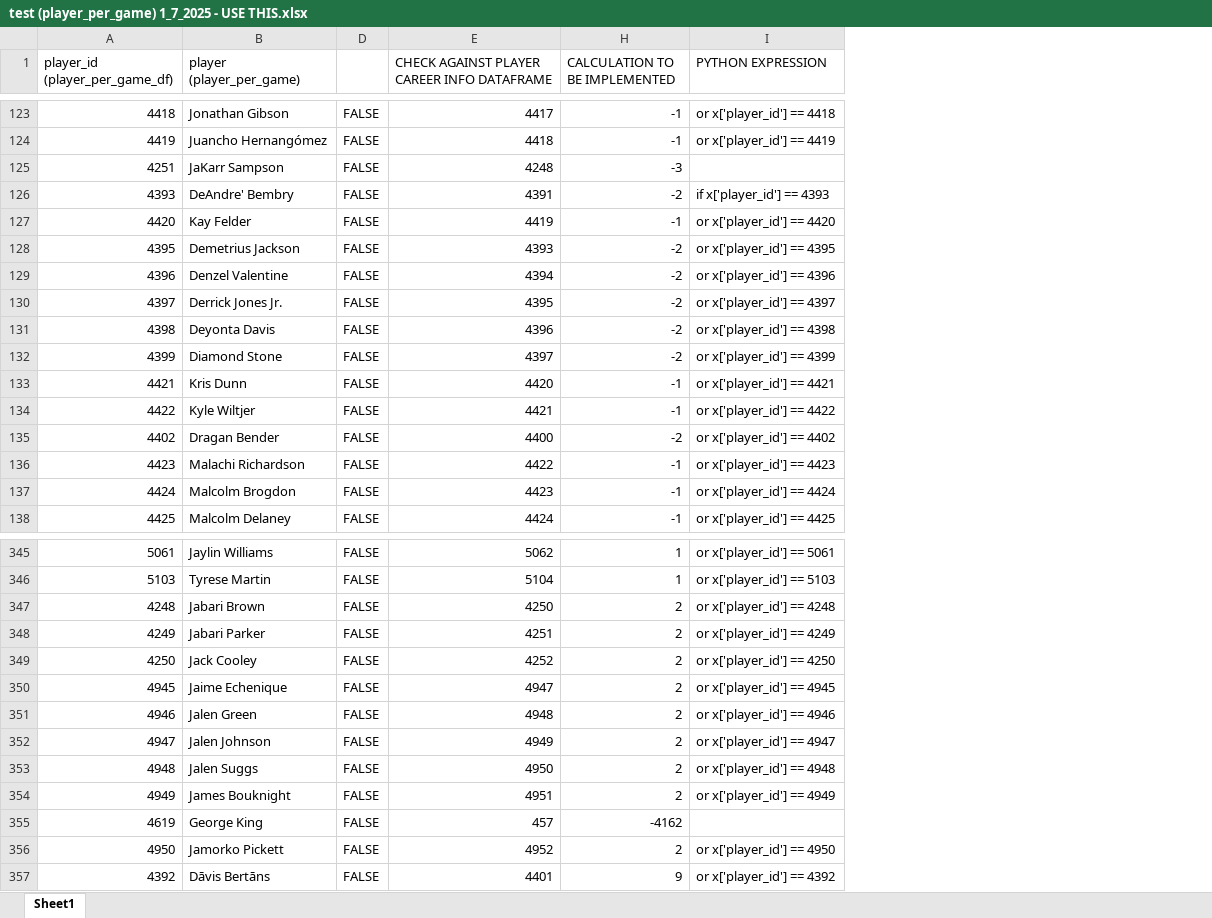
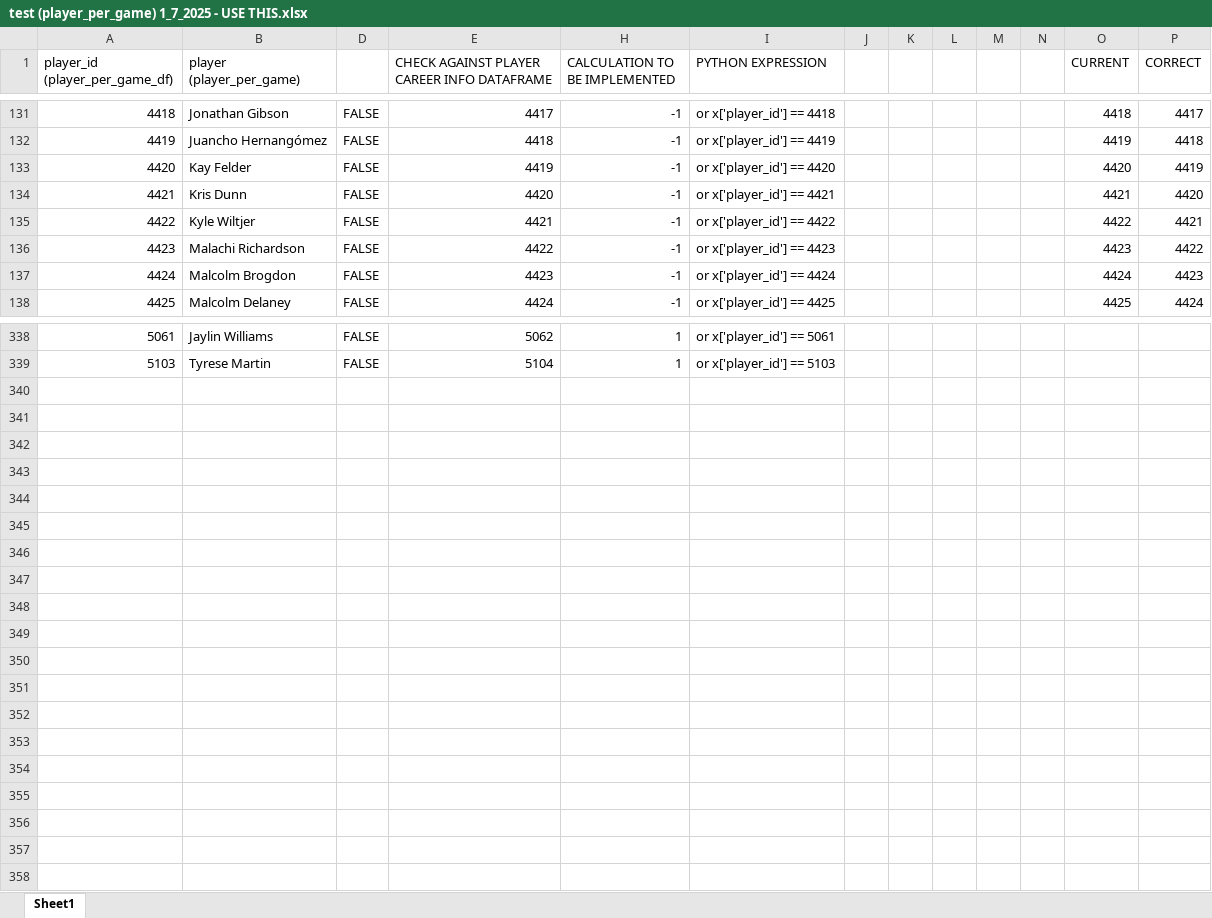
Before and after one commit to Taleb88/NBA-Statistics-1946-Present, an Excel workbook: DO NOT DELETE/test (player_per_game) 1_7_2025 - USE THIS.xlsx, sheet Sheet1, drawn as a sheet; only a part is shown, gaps mark what is left out; values as stored, in another font and other column widths than the file's, no cell formats; removed rows and columns are numbered as before the commit, all else as after; the diff covers the shown part only; the diff names each change by its address in the sheet, - before the commit and + after, or states it on an @@ line.

Commit message:
data cleanup continued in player_per_game_df, major code refactoring taking place

```diff
--- a/DO NOT DELETE/test (player_per_game) 1_7_2025 - USE THIS.xlsx (sheet Sheet1)
+++ b/DO NOT DELETE/test (player_per_game) 1_7_2025 - USE THIS.xlsx (sheet Sheet1)
+column J, empty
+column K, empty
+column L, empty
+column M, empty
+column N, empty
+column O (CURRENT), rows 131-138: 4418 | 4419 | 4420 | 4421 | 4422 | 4423 | 4424 | 4425
+column P (CORRECT), rows 131-138: 4417 | 4418 | 4419 | 4420 | 4421 | 4422 | 4423 | 4424
@@ row 125 hidden: 4251 | JaKarr Sampson | FALSE | 4248 | -3 @@
@@ row 126 hidden: 4393 | DeAndre' Bembry | FALSE | 4391 | -2 | if x['player_id'] == 4393 @@
@@ row 128 hidden: 4395 | Demetrius Jackson | FALSE | 4393 | -2 | or x['player_id'] == 4395 @@
@@ row 129 hidden: 4396 | Denzel Valentine | FALSE | 4394 | -2 | or x['player_id'] == 4396 @@
@@ row 130 hidden: 4397 | Derrick Jones Jr. | FALSE | 4395 | -2 | or x['player_id'] == 4397 @@
@@ row 131 hidden: 4398 | Deyonta Davis | FALSE | 4396 | -2 | or x['player_id'] == 4398 @@
@@ row 132 hidden: 4399 | Diamond Stone | FALSE | 4397 | -2 | or x['player_id'] == 4399 @@
@@ row 135 hidden: 4402 | Dragan Bender | FALSE | 4400 | -2 | or x['player_id'] == 4402 @@
@@ row 347 hidden: 4248 | Jabari Brown | FALSE | 4250 | 2 | or x['player_id'] == 4248 @@
@@ row 348 hidden: 4249 | Jabari Parker | FALSE | 4251 | 2 | or x['player_id'] == 4249 @@
@@ row 349 hidden: 4250 | Jack Cooley | FALSE | 4252 | 2 | or x['player_id'] == 4250 @@
@@ row 350 hidden: 4945 | Jaime Echenique | FALSE | 4947 | 2 | or x['player_id'] == 4945 @@
@@ row 351 hidden: 4946 | Jalen Green | FALSE | 4948 | 2 | or x['player_id'] == 4946 @@
@@ row 352 hidden: 4947 | Jalen Johnson | FALSE | 4949 | 2 | or x['player_id'] == 4947 @@
@@ row 353 hidden: 4948 | Jalen Suggs | FALSE | 4950 | 2 | or x['player_id'] == 4948 @@
@@ row 354 hidden: 4949 | James Bouknight | FALSE | 4951 | 2 | or x['player_id'] == 4949 @@
@@ row 355 hidden: 4619 | George King | FALSE | 457 | -4162 @@
@@ row 356 hidden: 4950 | Jamorko Pickett | FALSE | 4952 | 2 | or x['player_id'] == 4950 @@
@@ row 357 hidden: 4392 | Dāvis Bertāns | FALSE | 4401 | 9 | or x['player_id'] == 4392 @@
```
Also changed, not shown: 20 hidden or unhidden rows elsewhere in this sheet, cell formats, formulas that keep their value, 3 other files.
